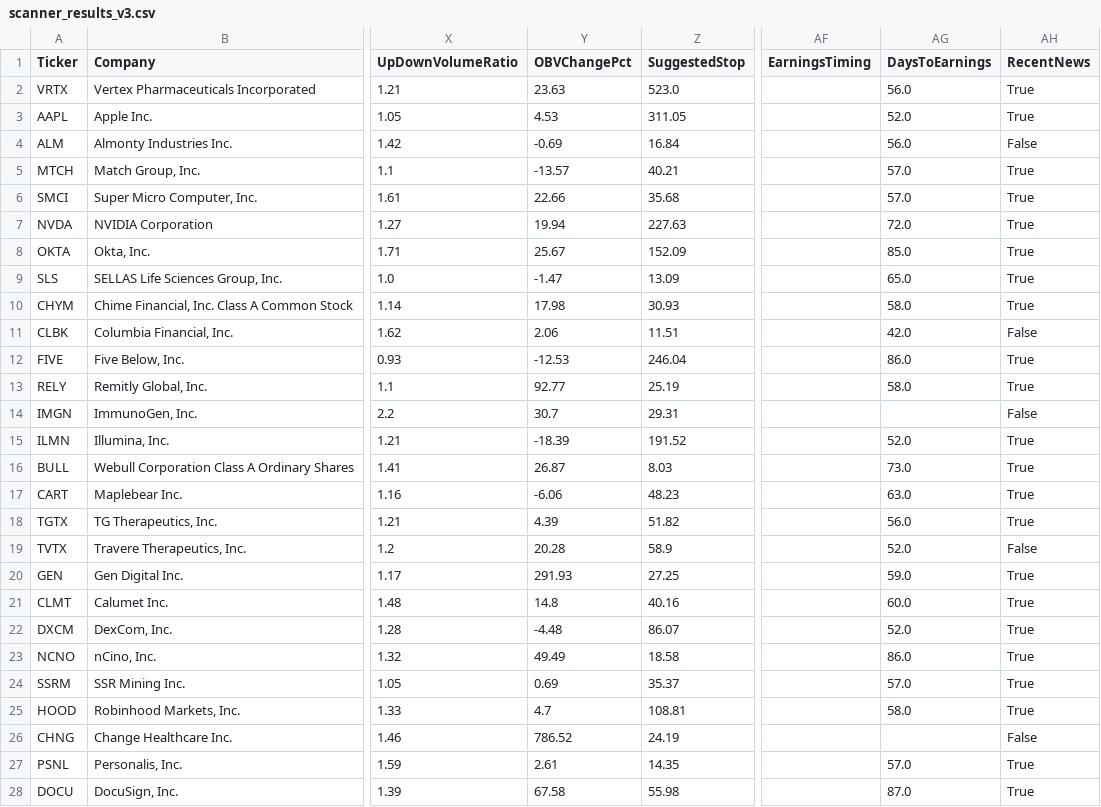
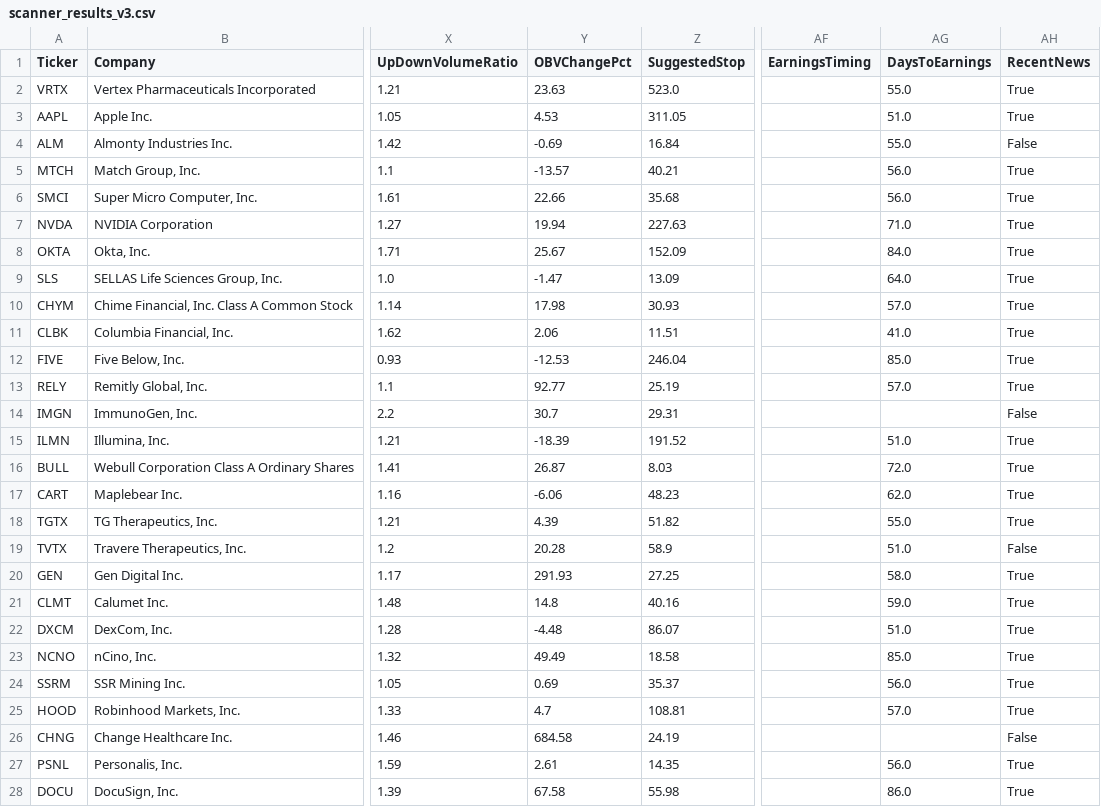
Before and after one commit to nryan63/stock-scanner-output, a CSV file: scanner_results_v3.csv, drawn as a sheet; only a part is shown, gaps mark what is left out; the diff covers the shown part only; the diff names each change by its address in the sheet, - before the commit and + after, or states it on an @@ line.

```diff
--- a/scanner_results_v3.csv
+++ b/scanner_results_v3.csv
-AG2 (DaysToEarnings): 56.0
+AG2 (DaysToEarnings): 55.0
-AG3 (DaysToEarnings): 52.0
+AG3 (DaysToEarnings): 51.0
-AG4 (DaysToEarnings): 56.0
+AG4 (DaysToEarnings): 55.0
-AG5:AG6 (DaysToEarnings): 57.0
+AG5:AG6 (DaysToEarnings): 56.0
-AG7 (DaysToEarnings): 72.0
+AG7 (DaysToEarnings): 71.0
-AG8 (DaysToEarnings): 85.0
+AG8 (DaysToEarnings): 84.0
-AG9 (DaysToEarnings): 65.0
+AG9 (DaysToEarnings): 64.0
-AG10 (DaysToEarnings): 58.0
+AG10 (DaysToEarnings): 57.0
-AG11 (DaysToEarnings): 42.0
+AG11 (DaysToEarnings): 41.0
-AH11 (RecentNews): False
+AH11 (RecentNews): True
-AG12 (DaysToEarnings): 86.0
+AG12 (DaysToEarnings): 85.0
-AG13 (DaysToEarnings): 58.0
+AG13 (DaysToEarnings): 57.0
-AG15 (DaysToEarnings): 52.0
+AG15 (DaysToEarnings): 51.0
-AG16 (DaysToEarnings): 73.0
+AG16 (DaysToEarnings): 72.0
-AG17 (DaysToEarnings): 63.0
+AG17 (DaysToEarnings): 62.0
-AG18 (DaysToEarnings): 56.0
+AG18 (DaysToEarnings): 55.0
-AG19 (DaysToEarnings): 52.0
+AG19 (DaysToEarnings): 51.0
-AG20 (DaysToEarnings): 59.0
+AG20 (DaysToEarnings): 58.0
-AG21 (DaysToEarnings): 60.0
+AG21 (DaysToEarnings): 59.0
-AG22 (DaysToEarnings): 52.0
+AG22 (DaysToEarnings): 51.0
-AG23 (DaysToEarnings): 86.0
+AG23 (DaysToEarnings): 85.0
-AG24 (DaysToEarnings): 57.0
+AG24 (DaysToEarnings): 56.0
-AG25 (DaysToEarnings): 58.0
+AG25 (DaysToEarnings): 57.0
-Y26 (OBVChangePct): 786.52
+Y26 (OBVChangePct): 684.58
-AG27 (DaysToEarnings): 57.0
+AG27 (DaysToEarnings): 56.0
-AG28 (DaysToEarnings): 87.0
+AG28 (DaysToEarnings): 86.0
```
Also changed, not shown: 3 added rows and 34 edited cells elsewhere in this file, scanner_qualifiers_v3.csv, scanner_top5_v4.csv, 1 other file.
